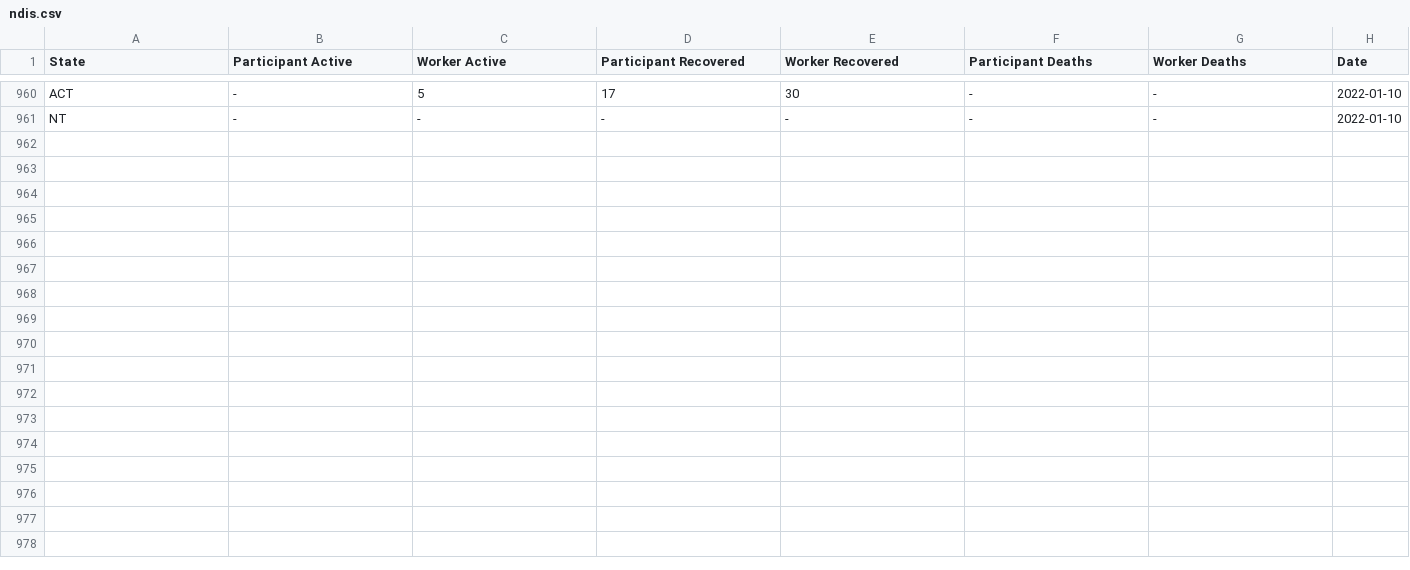
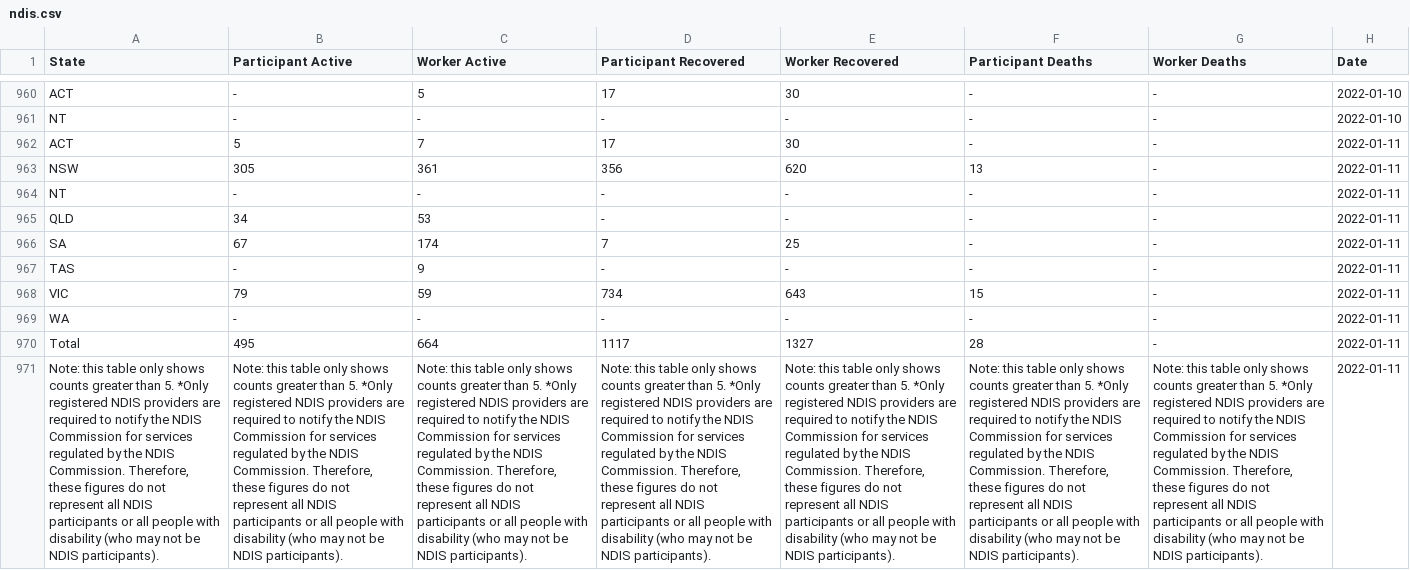
Before and after one commit to guardian/oz-covid-health-data, a CSV file: output/ndis.csv, drawn as a sheet; only a part is shown, gaps mark what is left out; the diff names each change by its address in the sheet, - before the commit and + after, or states it on an @@ line.

```diff
--- a/output/ndis.csv
+++ b/output/ndis.csv
+row 962: ACT | 5 | 7 | 17 | 30 | - | - | 2022-01-11
+row 963: NSW | 305 | 361 | 356 | 620 | 13 | - | 2022-01-11
+row 964: NT | - | - | - | - | - | - | 2022-01-11
+row 965: QLD | 34 | 53 | - | - | - | - | 2022-01-11
+row 966: SA | 67 | 174 | 7 | 25 | - | - | 2022-01-11
+row 967: TAS | - | 9 | - | - | - | - | 2022-01-11
+row 968: VIC | 79 | 59 | 734 | 643 | 15 | - | 2022-01-11
+row 969: WA | - | - | - | - | - | - | 2022-01-11
+row 970: Total | 495 | 664 | 1117 | 1327 | 28 | - | 2022-01-11
+row 971: Note: this table only shows counts greater than 5. *Only registered NDIS providers are required to notify the NDIS Commission for services regulated by the NDIS Commission. Therefore, these figures do not represent all NDIS participants or all people with disability (who may not be NDIS participants). | Note: this table only shows counts greater than 5. *Only registered NDIS providers are required to notify the NDIS Commission for services regulated by the NDIS Commission. Therefore, these figures do not represent all NDIS participants or all people with disability (who may not be NDIS participants). | Note: this table only shows counts greater than 5. *Only registered NDIS providers are required to notify the NDIS Commission for services regulated by the NDIS Commission. Therefore, these figures do not represent all NDIS participants or all people with disability (who may not be NDIS participants). | Note: this table only shows counts greater than 5. *Only registered NDIS providers are required to notify the NDIS Commission for services regulated by the NDIS Commission. Therefore, these figures do not represent all NDIS participants or all people with disability (who may not be NDIS participants). | Note: this table only shows counts greater than 5. *Only registered NDIS providers are required to notify the NDIS Commission for services regulated by the NDIS Commission. Therefore, these figures do not represent all NDIS participants or all people with disability (who may not be NDIS participants). | Note: this table only shows counts greater than 5. *Only registered NDIS providers are required to notify the NDIS Commission for services regulated by the NDIS Commission. Therefore, these figures do not represent all NDIS participants or all people with disability (who may not be NDIS participants). | Note: this table only shows counts greater than 5. *Only registered NDIS providers are required to notify the NDIS Commission for services regulated by the NDIS Commission. Therefore, these figures do not represent all NDIS participants or all people with disability (who may not be NDIS participants). | 2022-01-11
```
Also changed, not shown: archive/cases_feed_archive.csv, output/cases_age_sex.csv, 16 other files.
